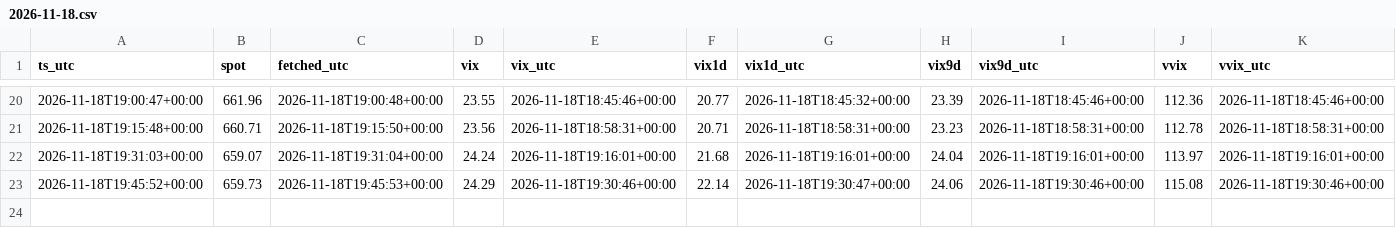
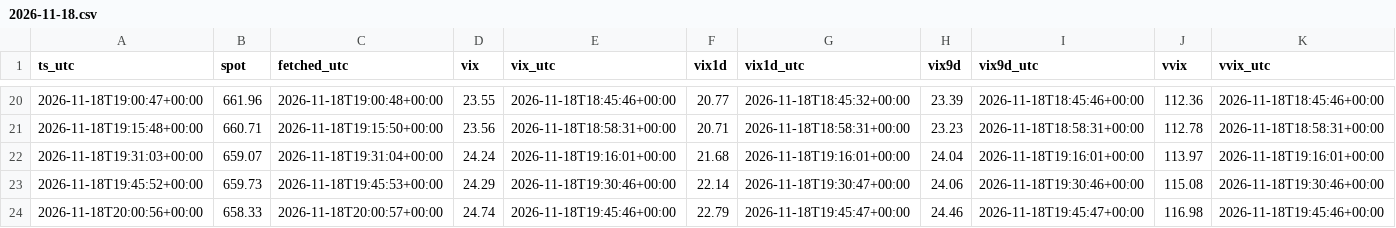
Before and after one commit to pooree-tangwachirapan/Model_IV, a CSV file: zero_dte/QQQ/ctx/2026-11-18.csv, drawn as a sheet; only a part is shown, gaps mark what is left out; rows hold the shown columns only; the diff names each change by its address in the sheet, - before the commit and + after, or states it on an @@ line.

```diff
--- a/zero_dte/QQQ/ctx/2026-11-18.csv
+++ b/zero_dte/QQQ/ctx/2026-11-18.csv
+row 24: 2026-11-18T20:00:56+00:00 | 658.33 | 2026-11-18T20:00:57+00:00 | 24.74 | 2026-11-18T19:45:46+00:00 | 22.79 | 2026-11-18T19:45:47+00:00 | 24.46 | 2026-11-18T19:45:47+00:00 | 116.98 | 2026-11-18T19:45:46+00:00
```
Also changed, not shown: 1 other file.
